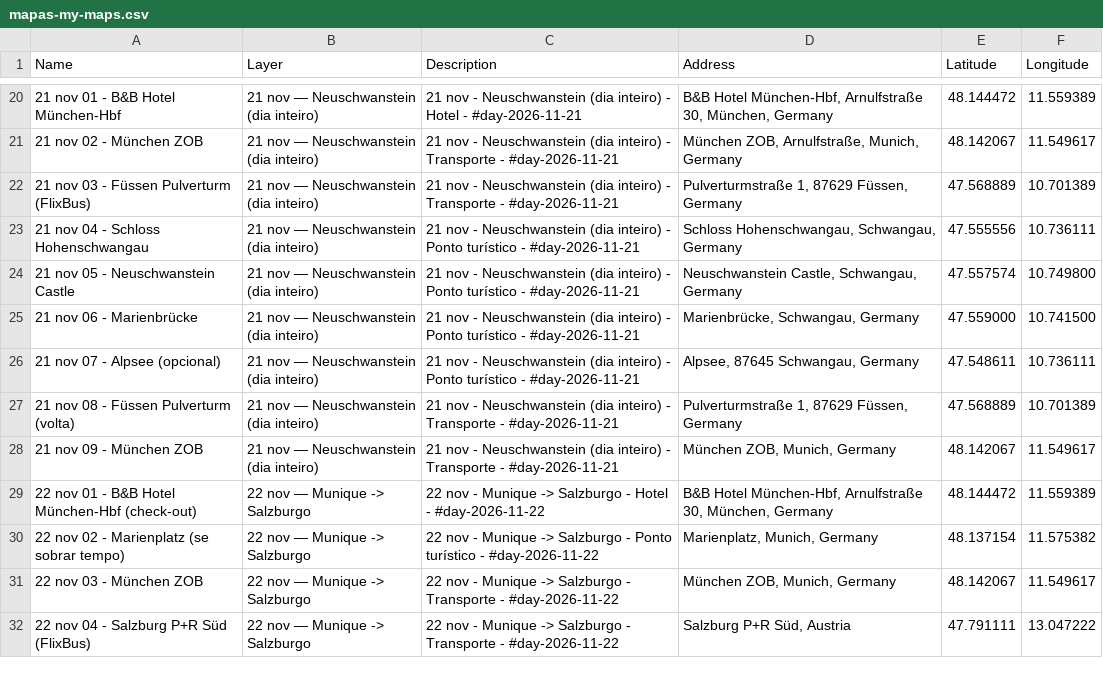
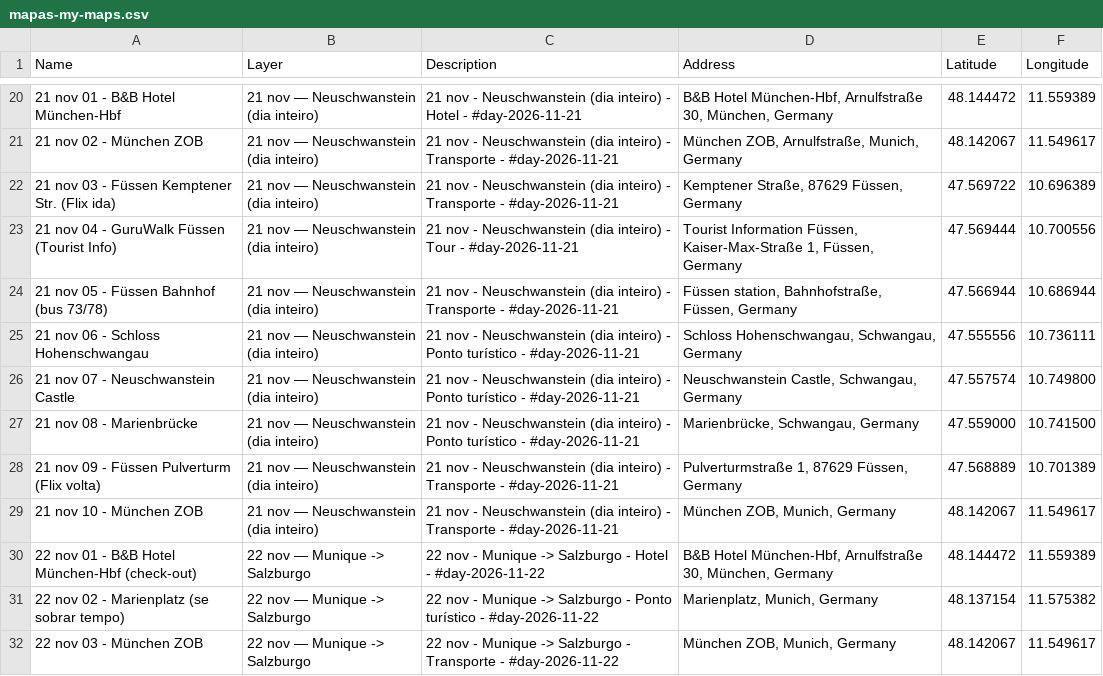
Before and after one commit to bielAmaral/trip-europe, a CSV file: data/mapas-my-maps.csv, drawn as a sheet; only a part is shown, gaps mark what is left out; the shorter side is filled out with more unchanged rows.

```diff
--- a/data/mapas-my-maps.csv
+++ b/data/mapas-my-maps.csv
@@ -21,9 +21,10 @@
 21 nov 02 - München ZOB,21 nov — Neuschwanstein (dia inteiro),21 nov - Neuschwanstein (dia inteiro) - Transporte - #day-2026-11-21,"München ZOB, Arnulfstraße, Munich, Germany",48.142067,11.549617
-21 nov 03 - Füssen Pulverturm (FlixBus),21 nov — Neuschwanstein (dia inteiro),21 nov - Neuschwanstein (dia inteiro) - Transporte - #day-2026-11-21,"Pulverturmstraße 1, 87629 Füssen, Germany",47.568889,10.701389
-21 nov 04 - Schloss Hohenschwangau,21 nov — Neuschwanstein (dia inteiro),21 nov - Neuschwanstein (dia inteiro) - Ponto turístico - #day-2026-11-21,"Schloss Hohenschwangau, Schwangau, Germany",47.555556,10.736111
-21 nov 05 - Neuschwanstein Castle,21 nov — Neuschwanstein (dia inteiro),21 nov - Neuschwanstein (dia inteiro) - Ponto turístico - #day-2026-11-21,"Neuschwanstein Castle, Schwangau, Germany",47.557574,10.749800
-21 nov 06 - Marienbrücke,21 nov — Neuschwanstein (dia inteiro),21 nov - Neuschwanstein (dia inteiro) - Ponto turístico - #day-2026-11-21,"Marienbrücke, Schwangau, Germany",47.559000,10.741500
-21 nov 07 - Alpsee (opcional),21 nov — Neuschwanstein (dia inteiro),21 nov - Neuschwanstein (dia inteiro) - Ponto turístico - #day-2026-11-21,"Alpsee, 87645 Schwangau, Germany",47.548611,10.736111
-21 nov 08 - Füssen Pulverturm (volta),21 nov — Neuschwanstein (dia inteiro),21 nov - Neuschwanstein (dia inteiro) - Transporte - #day-2026-11-21,"Pulverturmstraße 1, 87629 Füssen, Germany",47.568889,10.701389
-21 nov 09 - München ZOB,21 nov — Neuschwanstein (dia inteiro),21 nov - Neuschwanstein (dia inteiro) - Transporte - #day-2026-11-21,"München ZOB, Munich, Germany",48.142067,11.549617
+21 nov 03 - Füssen Kemptener Str. (Flix ida),21 nov — Neuschwanstein (dia inteiro),21 nov - Neuschwanstein (dia inteiro) - Transporte - #day-2026-11-21,"Kemptener Straße, 87629 Füssen, Germany",47.569722,10.696389
+21 nov 04 - GuruWalk Füssen (Tourist Info),21 nov — Neuschwanstein (dia inteiro),21 nov - Neuschwanstein (dia inteiro) - Tour - #day-2026-11-21,"Tourist Information Füssen, Kaiser-Max-Straße 1, Füssen, Germany",47.569444,10.700556
+21 nov 05 - Füssen Bahnhof (bus 73/78),21 nov — Neuschwanstein (dia inteiro),21 nov - Neuschwanstein (dia inteiro) - Transporte - #day-2026-11-21,"Füssen station, Bahnhofstraße, Füssen, Germany",47.566944,10.686944
+21 nov 06 - Schloss Hohenschwangau,21 nov — Neuschwanstein (dia inteiro),21 nov - Neuschwanstein (dia inteiro) - Ponto turístico - #day-2026-11-21,"Schloss Hohenschwangau, Schwangau, Germany",47.555556,10.736111
+21 nov 07 - Neuschwanstein Castle,21 nov — Neuschwanstein (dia inteiro),21 nov - Neuschwanstein (dia inteiro) - Ponto turístico - #day-2026-11-21,"Neuschwanstein Castle, Schwangau, Germany",47.557574,10.749800
+21 nov 08 - Marienbrücke,21 nov — Neuschwanstein (dia inteiro),21 nov - Neuschwanstein (dia inteiro) - Ponto turístico - #day-2026-11-21,"Marienbrücke, Schwangau, Germany",47.559000,10.741500
+21 nov 09 - Füssen Pulverturm (Flix volta),21 nov — Neuschwanstein (dia inteiro),21 nov - Neuschwanstein (dia inteiro) - Transporte - #day-2026-11-21,"Pulverturmstraße 1, 87629 Füssen, Germany",47.568889,10.701389
+21 nov 10 - München ZOB,21 nov — Neuschwanstein (dia inteiro),21 nov - Neuschwanstein (dia inteiro) - Transporte - #day-2026-11-21,"München ZOB, Munich, Germany",48.142067,11.549617
 22 nov 01 - B&B Hotel München-Hbf (check-out),22 nov — Munique -> Salzburgo,22 nov - Munique -> Salzburgo - Hotel - #day-2026-11-22,"B&B Hotel München-Hbf, Arnulfstraße 30, München, Germany",48.144472,11.559389
```
Also changed, not shown: data/mapas-paradas.csv, 5 other files.
